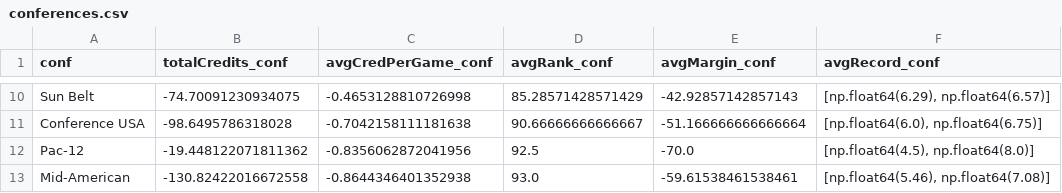
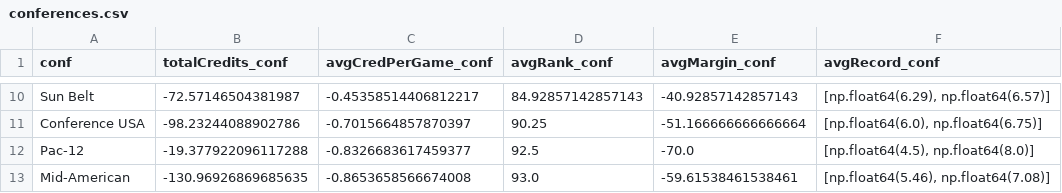
Before and after one commit to detcovax/cfp_ranking_system, a CSV file: conferences.csv, drawn as a sheet; only a part is shown, gaps mark what is left out; the diff covers the shown part only; the diff names each change by its address in the sheet, - before the commit and + after, or states it on an @@ line.

```diff
--- a/conferences.csv
+++ b/conferences.csv
-B10 (totalCredits_conf): -74.70091230934075
+B10 (totalCredits_conf): -72.57146504381987
-C10 (avgCredPerGame_conf): -0.4653128810726998
+C10 (avgCredPerGame_conf): -0.45358514406812217
-D10 (avgRank_conf): 85.28571428571429
+D10 (avgRank_conf): 84.92857142857143
-E10 (avgMargin_conf): -42.92857142857143
+E10 (avgMargin_conf): -40.92857142857143
-B11 (totalCredits_conf): -98.6495786318028
+B11 (totalCredits_conf): -98.23244088902786
-C11 (avgCredPerGame_conf): -0.7042158111181638
+C11 (avgCredPerGame_conf): -0.7015664857870397
-D11 (avgRank_conf): 90.66666666666667
+D11 (avgRank_conf): 90.25
-B12 (totalCredits_conf): -19.448122071811362
+B12 (totalCredits_conf): -19.377922096117288
-C12 (avgCredPerGame_conf): -0.8356062872041956
+C12 (avgCredPerGame_conf): -0.8326683617459377
-B13 (totalCredits_conf): -130.82422016672558
+B13 (totalCredits_conf): -130.96926869685635
-C13 (avgCredPerGame_conf): -0.8644346401352938
+C13 (avgCredPerGame_conf): -0.8653658566674008
```
Also changed, not shown: 1 added row, 1 removed row and 28 edited cells elsewhere in this file, 10 other files.
